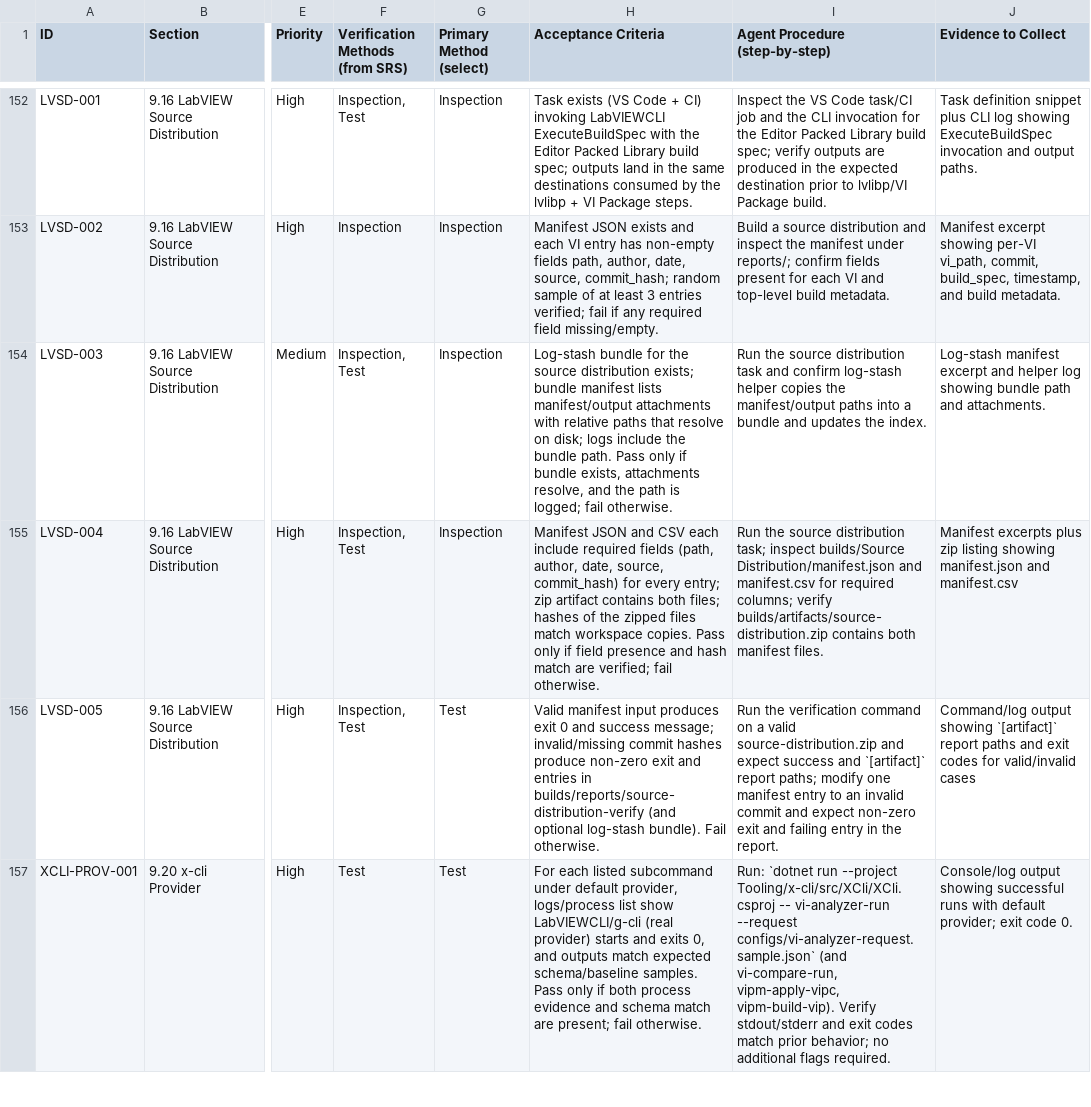
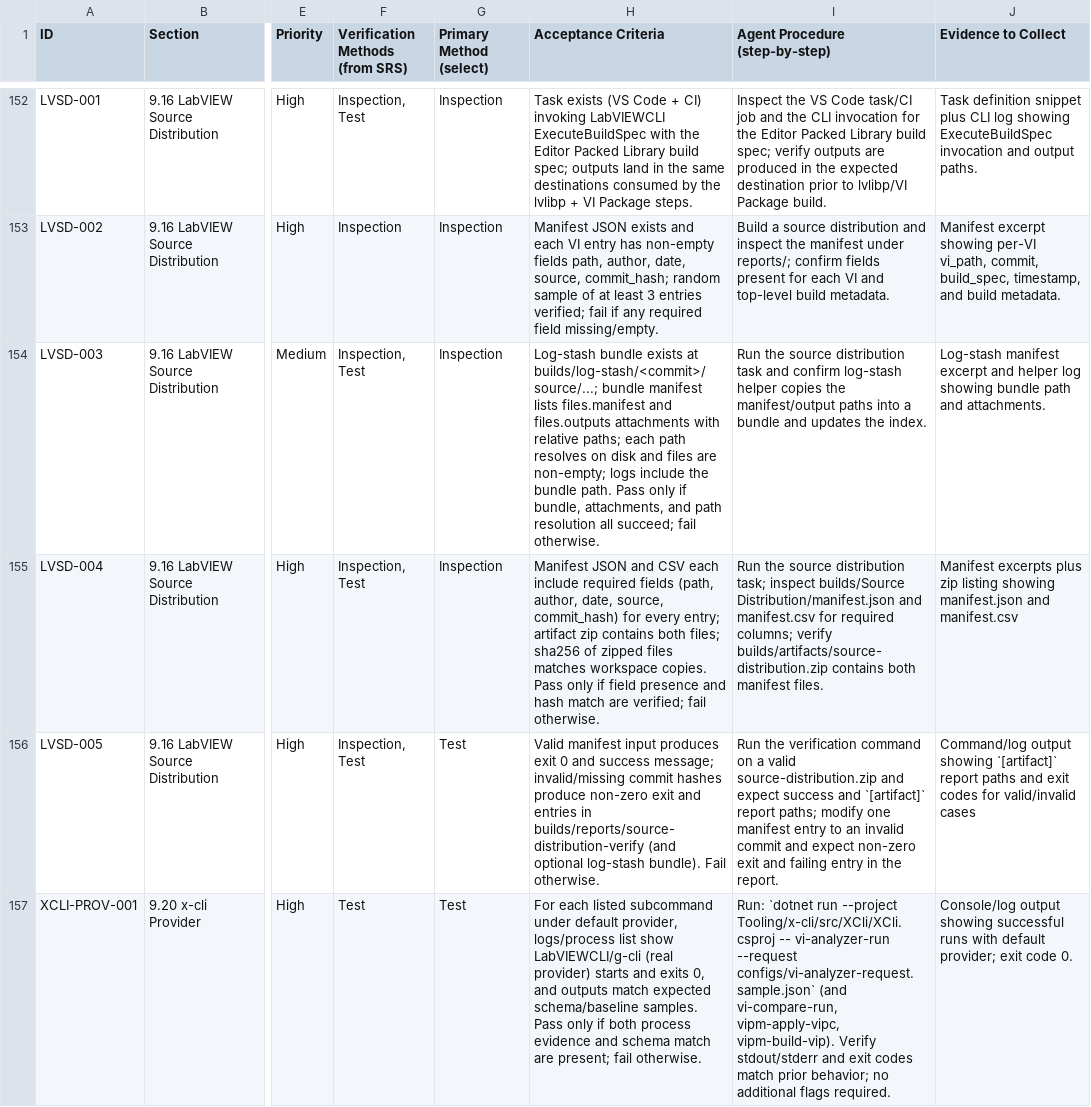
Before and after one commit to LabVIEW-Community-CI-CD/labview-icon-editor-sandbox, a CSV file: docs/requirements/requirements.csv, drawn as a sheet; only a part is shown, gaps mark what is left out; the diff covers the shown part only; the diff names each change by its address in the sheet, - before the commit and + after, or states it on an @@ line.

```diff
--- a/docs/requirements/requirements.csv
+++ b/docs/requirements/requirements.csv
-H154 (Acceptance Criteria): Log-stash bundle for the source distribution exists; bundle manifest lists manifest/output attachments with relative paths that resolve on disk; logs include the bundle path. Pass only if bundle exists, attachments resolve, and the path is logged; fail otherwise.
+H154 (Acceptance Criteria): Log-stash bundle exists at builds/log-stash/<commit>/source/...; bundle manifest lists files.manifest and files.outputs attachments with relative paths; each path resolves on disk and files are non-empty; logs include the bundle path. Pass only if bundle, attachments, and path resolution all succeed; fail otherwise.
-H155 (Acceptance Criteria): …every entry; zip artifact contains both files; hashes of the zipped files match workspace copies.…
+H155 (Acceptance Criteria): …every entry; artifact zip contains both files; sha256 of zipped files matches workspace copies.…
```
Also changed, not shown: 2 edited cells elsewhere in this file.
